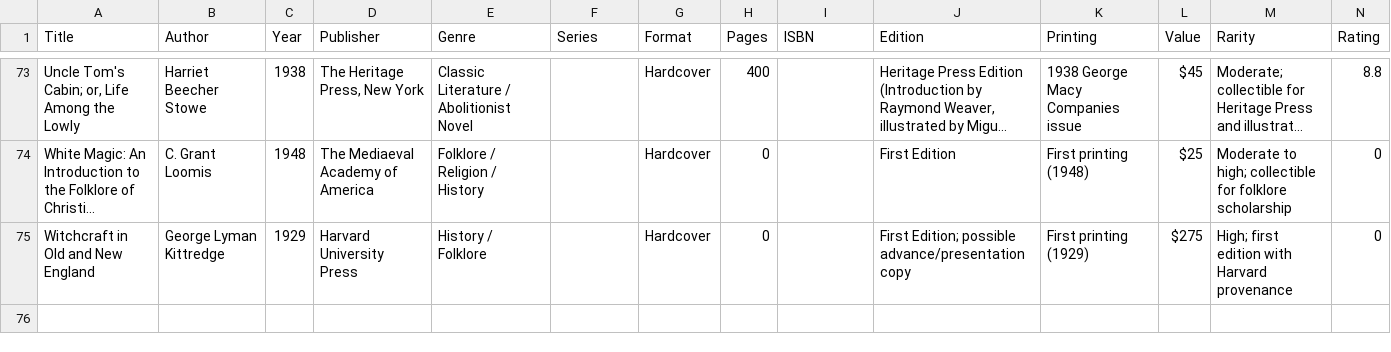
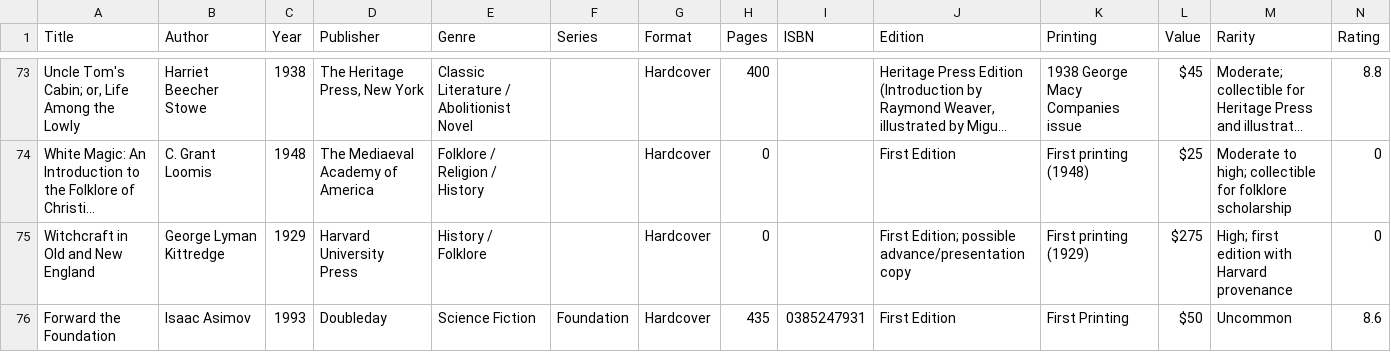
Before and after one commit to Darkstre/book-collection, a CSV file: books.csv, drawn as a sheet; only a part is shown, gaps mark what is left out; long unchanged cells end in …; rows hold the shown columns only; the diff names each change by its address in the sheet, - before the commit and + after, or states it on an @@ line.

Commit message:
Added book: Manual Entry - 2025-08-26 08:14:13

```diff
--- a/books.csv
+++ b/books.csv
+row 76: Forward the Foundation | Isaac Asimov | 1993 | Doubleday | Science Fiction | Foundation | Hardcover | 435 | 0385247931 | First Edition | First Printing | $50 | Uncommon | 8.6
```
